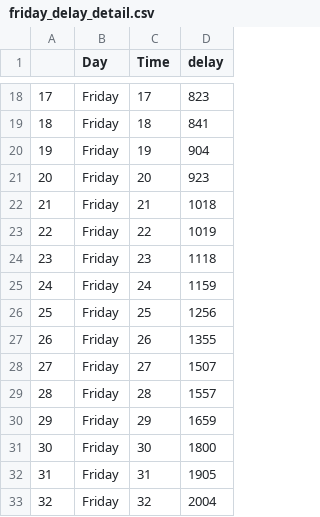
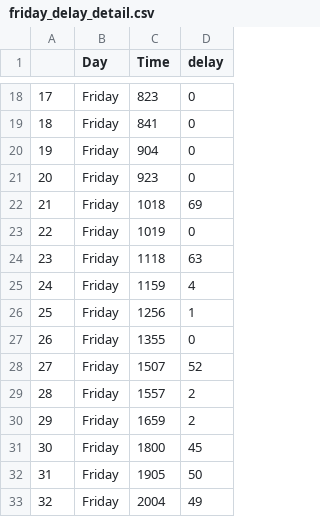
Before and after one commit to Bijan-Ghasemi-Afshar/Orb, a CSV file: orb/KB/friday_delay_detail.csv, drawn as a sheet; only a part is shown, gaps mark what is left out; the diff covers the shown part only.

```diff
--- a/orb/KB/friday_delay_detail.csv
+++ b/orb/KB/friday_delay_detail.csv
@@ -18,16 +18,16 @@
-17,Friday,17,823
-18,Friday,18,841
-19,Friday,19,904
-20,Friday,20,923
-21,Friday,21,1018
-22,Friday,22,1019
-23,Friday,23,1118
-24,Friday,24,1159
-25,Friday,25,1256
-26,Friday,26,1355
-27,Friday,27,1507
-28,Friday,28,1557
-29,Friday,29,1659
-30,Friday,30,1800
-31,Friday,31,1905
-32,Friday,32,2004
+17,Friday,823,0
+18,Friday,841,0
+19,Friday,904,0
+20,Friday,923,0
+21,Friday,1018,69
+22,Friday,1019,0
+23,Friday,1118,63
+24,Friday,1159,4
+25,Friday,1256,1
+26,Friday,1355,0
+27,Friday,1507,52
+28,Friday,1557,2
+29,Friday,1659,2
+30,Friday,1800,45
+31,Friday,1905,50
+32,Friday,2004,49
```
Also changed, not shown: 40 edited cells elsewhere in this file, orb/KB/thursday_delay_detail.csv, 9 other files.
